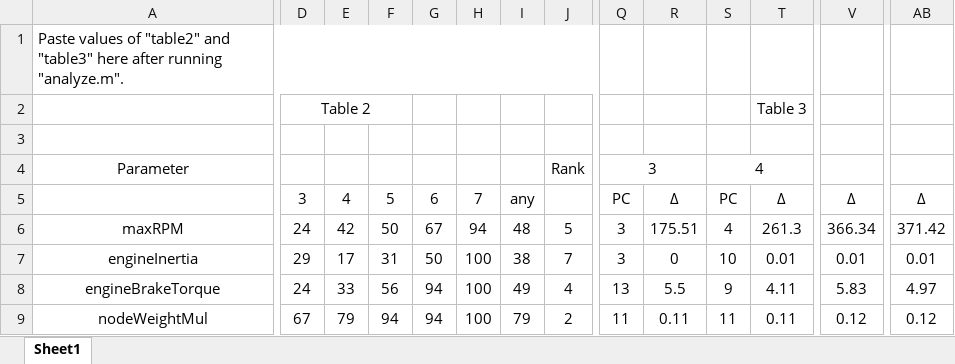
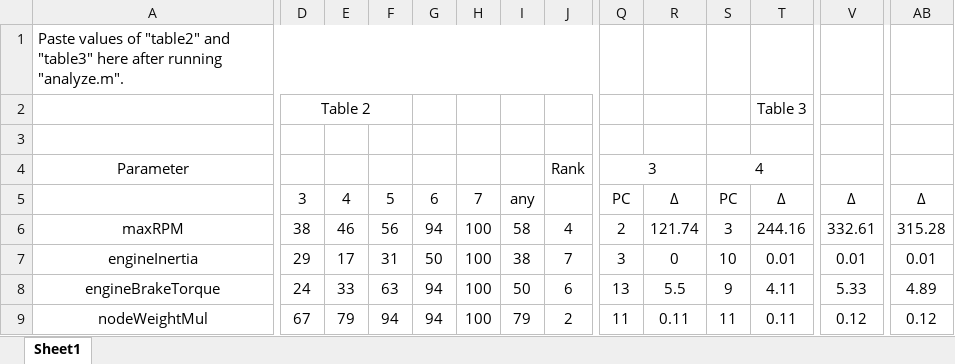
Before and after one commit to GunheeYi/cs454-proj, an Excel workbook: experiment_results/table2,3.xlsx, sheet Sheet1, drawn as a sheet; only a part is shown, gaps mark what is left out; values as stored, in another font and other column widths than the file's, no borders; the diff covers the shown part only; the diff names each change by its address in the sheet, - before the commit and + after, or states it on an @@ line.

Commit message:
results precision fix

```diff
--- a/experiment_results/table2,3.xlsx (sheet Sheet1)
+++ b/experiment_results/table2,3.xlsx (sheet Sheet1)
-D6: 24
+D6: 38
-E6: 42
+E6: 46
-F6: 50
+F6: 56
-G6: 67
+G6: 94
-H6: 94
+H6: 100
-I6: 48
+I6: 58
-J6: 5
+J6: 4
-Q6: 3
+Q6: 2
-R6: 175.51
+R6: 121.74
-S6: 4
+S6: 3
-T6: 261.3
+T6: 244.16
-V6: 366.34
+V6: 332.61
-AB6: 371.42
+AB6: 315.28
-F8: 56
+F8: 63
-I8: 49
+I8: 50
-J8: 4
+J8: 6
-V8: 5.83
+V8: 5.33
-AB8: 4.97
+AB8: 4.89
```
Also changed, not shown: 42 edited cells elsewhere in this sheet, 3 other files.
